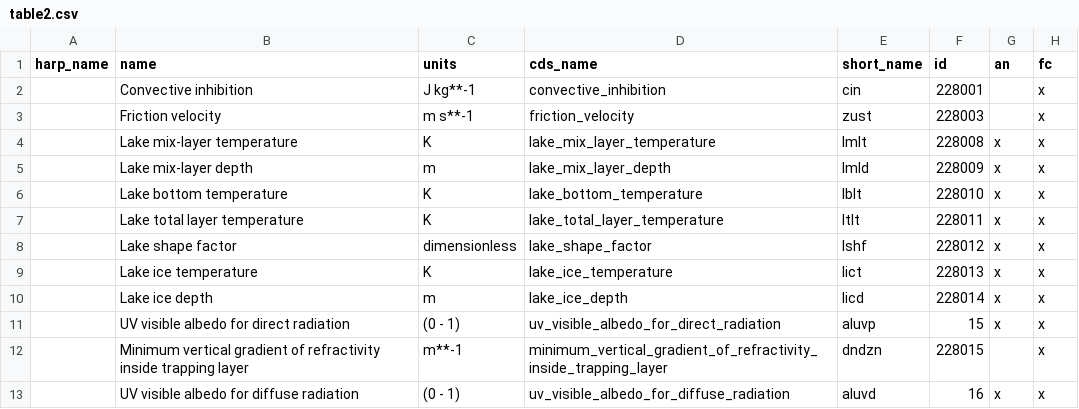
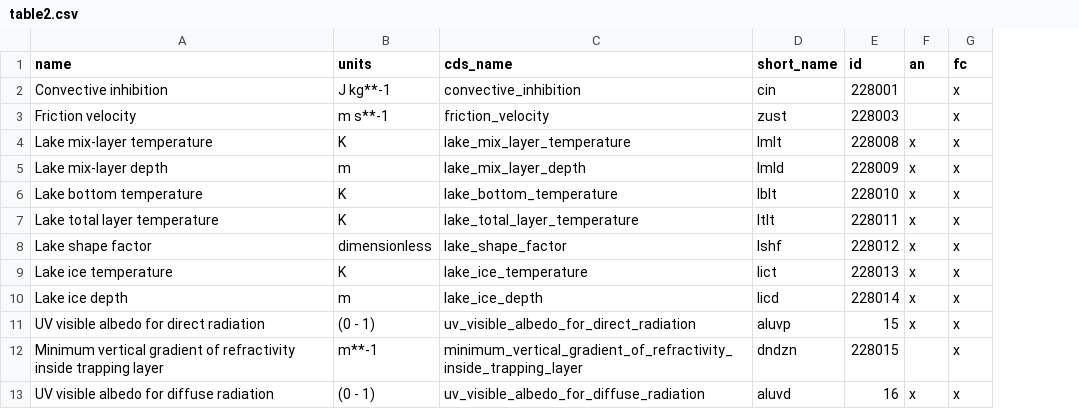
Before and after one commit to hygeos/HARP, a CSV file: harp/providers/ECMWF/Copernicus/ERA5/hourly/tables/table2.csv, drawn as a sheet; only a part is shown; the diff names each change by its address in the sheet, - before the commit and + after, or states it on an @@ line.

Commit message:
arch: Removed harp_name, new get interface (soon partially moved to constructor)

```diff
--- a/harp/providers/ECMWF/Copernicus/ERA5/hourly/tables/table2.csv
+++ b/harp/providers/ECMWF/Copernicus/ERA5/hourly/tables/table2.csv
-column A (harp_name), empty
```
Also changed, not shown: harp/providers/ECMWF/Copernicus/CAMS/hourly/tables/GlobalReanalysis/table1.csv, harp/providers/ECMWF/Copernicus/ERA5/hourly/tables/table3.csv, 20 other files.
